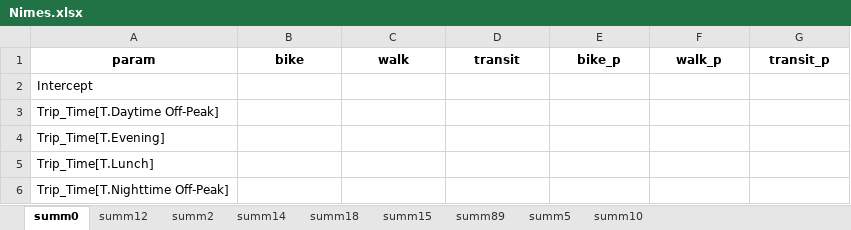
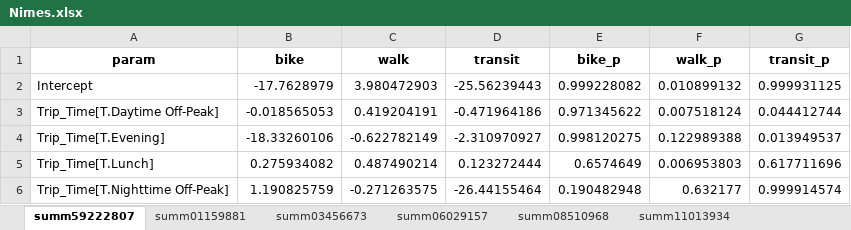
Before and after one commit to peterberr/sufficcs_mobility, an Excel workbook: outputs/ML_Results/mode_MNLR/Nimes.xlsx, sheet summ59222807, drawn as a sheet; only a part is shown; values as stored, in another font and other column widths than the file's, no borders; the diff covers the shown part only; the diff names each change by its address in the sheet, - before the commit and + after, or states it on an @@ line.

```diff
--- a/outputs/ML_Results/mode_MNLR/Nimes.xlsx (sheet summ59222807)
+++ b/outputs/ML_Results/mode_MNLR/Nimes.xlsx (sheet summ59222807)
-sheet tab: summ0
+sheet tab: summ59222807
-sheet tab: summ12
+sheet tab: summ01159881
-sheet tab: summ2
+sheet tab: summ03456673
-sheet tab: summ14
+sheet tab: summ06029157
-sheet tab: summ18
+sheet tab: summ08510968
-sheet tab: summ15
+sheet tab: summ11013934
-B2 (bike): (empty)
+B2 (bike): -17.7628979
-C2 (walk): (empty)
+C2 (walk): 3.980472903
-D2 (transit): (empty)
+D2 (transit): -25.56239443
-E2 (bike_p): (empty)
+E2 (bike_p): 0.999228082
-F2 (walk_p): (empty)
+F2 (walk_p): 0.010899132
-G2 (transit_p): (empty)
+G2 (transit_p): 0.999931125
-B3 (bike): (empty)
+B3 (bike): -0.018565053
-C3 (walk): (empty)
+C3 (walk): 0.419204191
-D3 (transit): (empty)
+D3 (transit): -0.471964186
-E3 (bike_p): (empty)
+E3 (bike_p): 0.971345622
-F3 (walk_p): (empty)
+F3 (walk_p): 0.007518124
-G3 (transit_p): (empty)
+G3 (transit_p): 0.044412744
-B4 (bike): (empty)
+B4 (bike): -18.33260106
-C4 (walk): (empty)
+C4 (walk): -0.622782149
-D4 (transit): (empty)
+D4 (transit): -2.310970927
-E4 (bike_p): (empty)
+E4 (bike_p): 0.998120275
-F4 (walk_p): (empty)
+F4 (walk_p): 0.122989388
-G4 (transit_p): (empty)
+G4 (transit_p): 0.013949537
-B5 (bike): (empty)
+B5 (bike): 0.275934082
-C5 (walk): (empty)
+C5 (walk): 0.487490214
-D5 (transit): (empty)
+D5 (transit): 0.123272444
-E5 (bike_p): (empty)
+E5 (bike_p): 0.6574649
-F5 (walk_p): (empty)
+F5 (walk_p): 0.006953803
-G5 (transit_p): (empty)
+G5 (transit_p): 0.617711696
-B6 (bike): (empty)
+B6 (bike): 1.190825759
-C6 (walk): (empty)
+C6 (walk): -0.271263575
-D6 (transit): (empty)
+D6 (transit): -26.44155464
-E6 (bike_p): (empty)
+E6 (bike_p): 0.190482948
-F6 (walk_p): (empty)
+F6 (walk_p): 0.632177
-G6 (transit_p): (empty)
+G6 (transit_p): 0.999914574
```
Also changed, not shown: 1 added row, 2 removed rows and 204 edited cells elsewhere in this sheet, sheet summ08510968, sheet summ15940846, sheet summ13473468, sheet summ03456673, sheet summ01159881, sheet summ06029157, 2 more sheets, other sheet tabs, outputs/ML_Results/mode_MNLR/All_short_edit_mode.xlsx, outputs/ML_Results/mode_MNLR/Clermont.xlsx, 43 other files.
